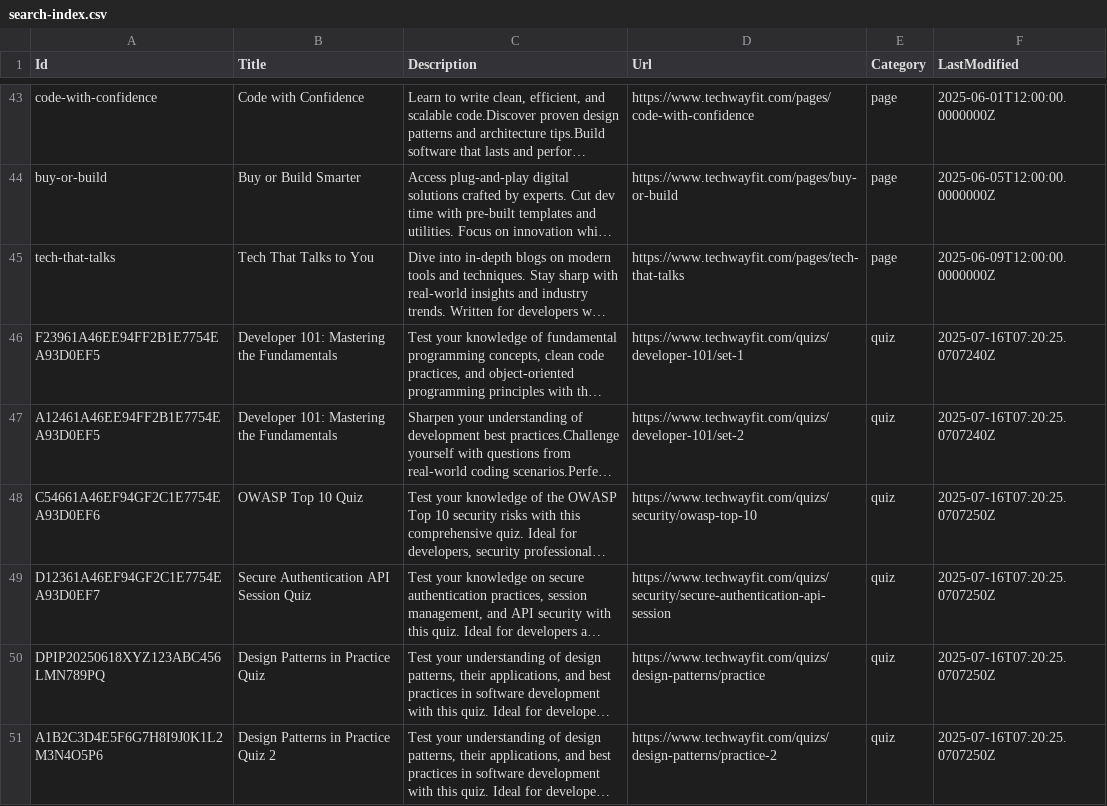
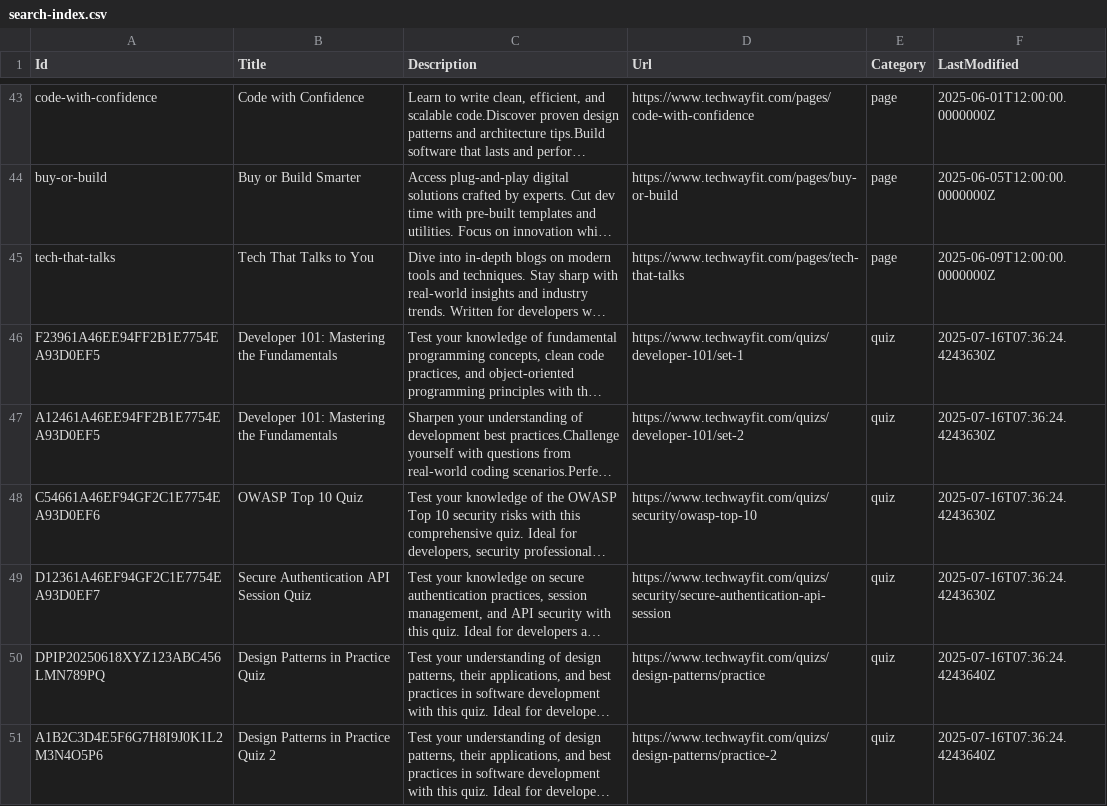
Before and after one commit to mknayak/two-web-static, a CSV file: search-index.csv, drawn as a sheet; only a part is shown, gaps mark what is left out; long unchanged cells end in …; the diff names each change by its address in the sheet, - before the commit and + after, or states it on an @@ line.

```diff
--- a/search-index.csv
+++ b/search-index.csv
-F46:F47 (LastModified): 2025-07-16T07:20:25.0707240Z
+F46:F47 (LastModified): 2025-07-16T07:36:24.4243630Z
-F48:F49 (LastModified): 2025-07-16T07:20:25.0707250Z
+F48:F49 (LastModified): 2025-07-16T07:36:24.4243630Z
-F50:F51 (LastModified): 2025-07-16T07:20:25.0707250Z
+F50:F51 (LastModified): 2025-07-16T07:36:24.4243640Z
```
Also changed, not shown: 3 other files.
